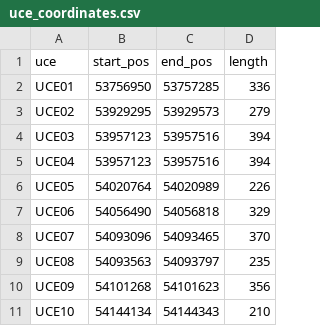
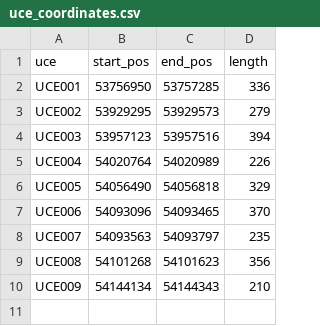
Before and after one commit to AliSajid/fto_snp_discovery, a CSV file: data/uce_coordinates.csv, drawn as a sheet.

Commit message:
Removed duplicate uce data points

```diff
--- a/data/uce_coordinates.csv
+++ b/data/uce_coordinates.csv
@@ -1,11 +1,10 @@
 uce,start_pos,end_pos,length
-UCE01,53756950,53757285,336
-UCE02,53929295,53929573,279
-UCE03,53957123,53957516,394
-UCE04,53957123,53957516,394
-UCE05,54020764,54020989,226
-UCE06,54056490,54056818,329
-UCE07,54093096,54093465,370
-UCE08,54093563,54093797,235
-UCE09,54101268,54101623,356
-UCE10,54144134,54144343,210
+UCE001,53756950,53757285,336
+UCE002,53929295,53929573,279
+UCE003,53957123,53957516,394
+UCE004,54020764,54020989,226
+UCE005,54056490,54056818,329
+UCE006,54093096,54093465,370
+UCE007,54093563,54093797,235
+UCE008,54101268,54101623,356
+UCE009,54144134,54144343,210
```
Also changed, not shown: 1 other file.
